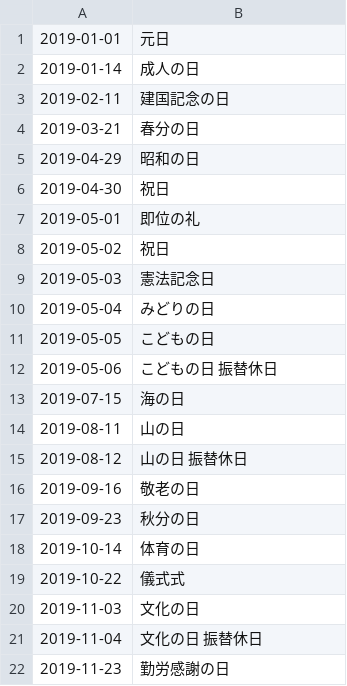
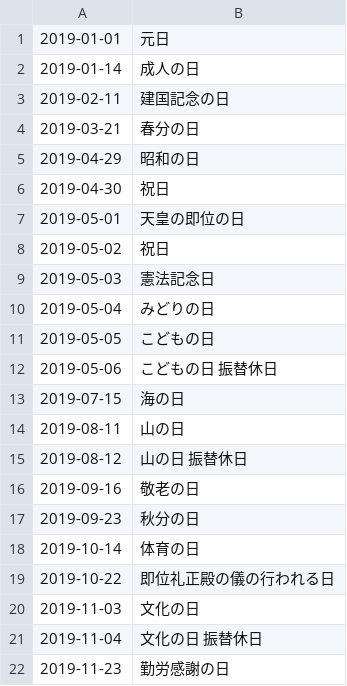
Before and after one commit to holidays-jp/api, a CSV file: v1/2019/date.csv, drawn as a sheet.

```diff
--- a/v1/2019/date.csv
+++ b/v1/2019/date.csv
@@ -6,3 +6,3 @@
 2019-04-30,祝日
-2019-05-01,即位の礼
+2019-05-01,天皇の即位の日
 2019-05-02,祝日
@@ -18,3 +18,3 @@
 2019-10-14,体育の日
-2019-10-22,儀式式
+2019-10-22,即位礼正殿の儀の行われる日
 2019-11-03,文化の日
```
Also changed, not shown: v1/2019/datetime.csv, v1/date.csv, 5 other files.
